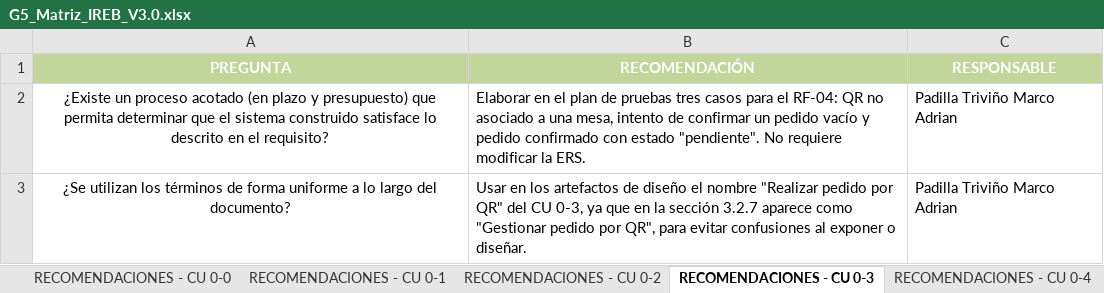
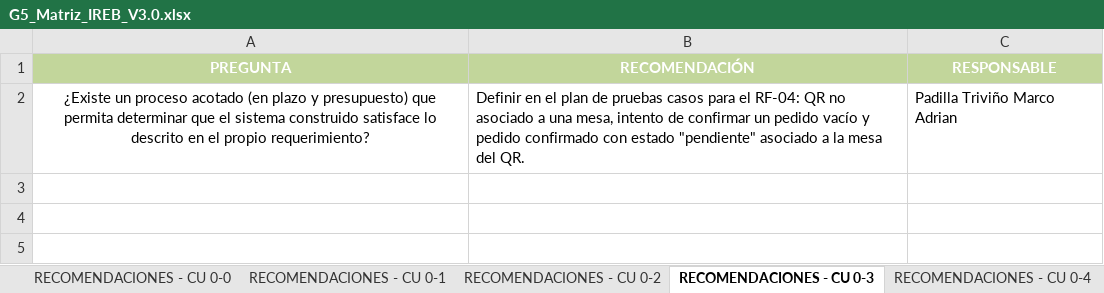
Before and after one commit to Ricardo-lainez/RicardoLainez36838_G5_ADSW, an Excel workbook: Unidad 1/G5_Matriz_IREB_V3.0.xlsx, sheet RECOMENDACIONES - CU 0-3, drawn as a sheet; values as stored, in another font and other column widths than the file's, no borders; charts and pictures not drawn; the diff names each change by its address in the sheet, - before the commit and + after, or states it on an @@ line.

```diff
--- a/Unidad 1/G5_Matriz_IREB_V3.0.xlsx (sheet RECOMENDACIONES - CU 0-3)
+++ b/Unidad 1/G5_Matriz_IREB_V3.0.xlsx (sheet RECOMENDACIONES - CU 0-3)
-A2 (PREGUNTA): …en el requisito?
+A2 (PREGUNTA): …en el propio requerimiento?
-B2 (RECOMENDACIÓN): Elaborar en el plan de pruebas tres casos para el RF-04: QR no asociado a una mesa, intento de confirmar un pedido vacío y pedido confirmado con estado "pendiente". No requiere modificar la ERS.
+B2 (RECOMENDACIÓN): Definir en el plan de pruebas casos para el RF-04: QR no asociado a una mesa, intento de confirmar un pedido vacío y pedido confirmado con estado "pendiente" asociado a la mesa del QR.
-row 3: ¿Se utilizan los términos de forma uniforme a lo largo del documento? | Usar en los artefactos de diseño el nombre "Realizar pedido por QR" del CU 0-3, ya que en la sección 3.2.7 aparece como "Gestionar pedido por QR", para evitar confusiones al exponer o diseñar. | Padilla Triviño Marco Adrian
```
Also changed, not shown: sheet Matriz Ckeck LIst, sheet LISTA DE COMPROBACION - CU0-2, sheet RECOMENDACIONES - CU 0-2, sheet LISTA DE COMPROBACION - CU0-7, sheet LISTA DE COMPROBACION - CU0-6, sheet LISTA DE COMPROBACION - CU0-5, 10 more sheets, charts or pictures, 1 other file.
